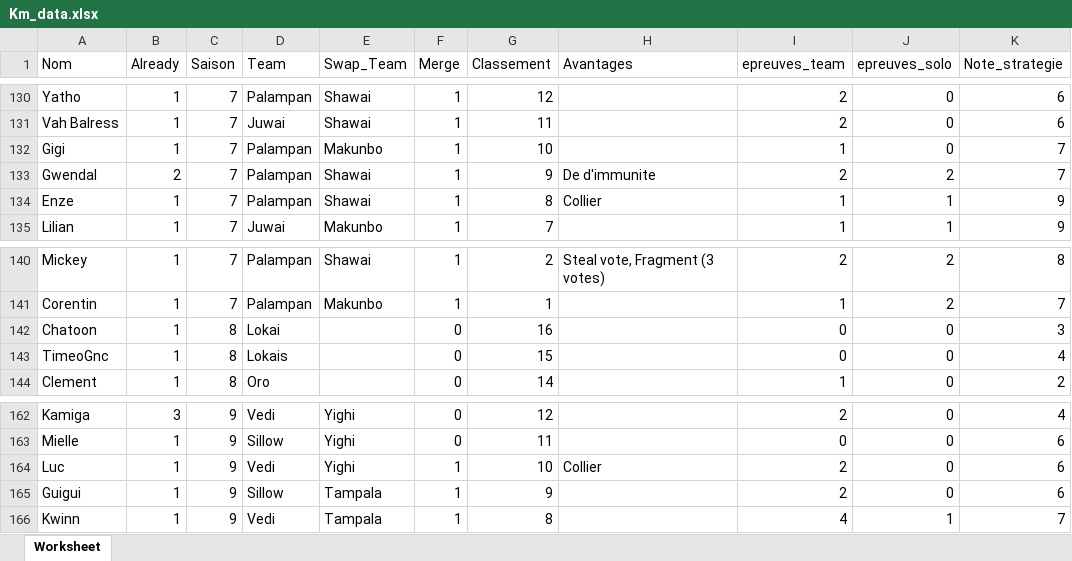
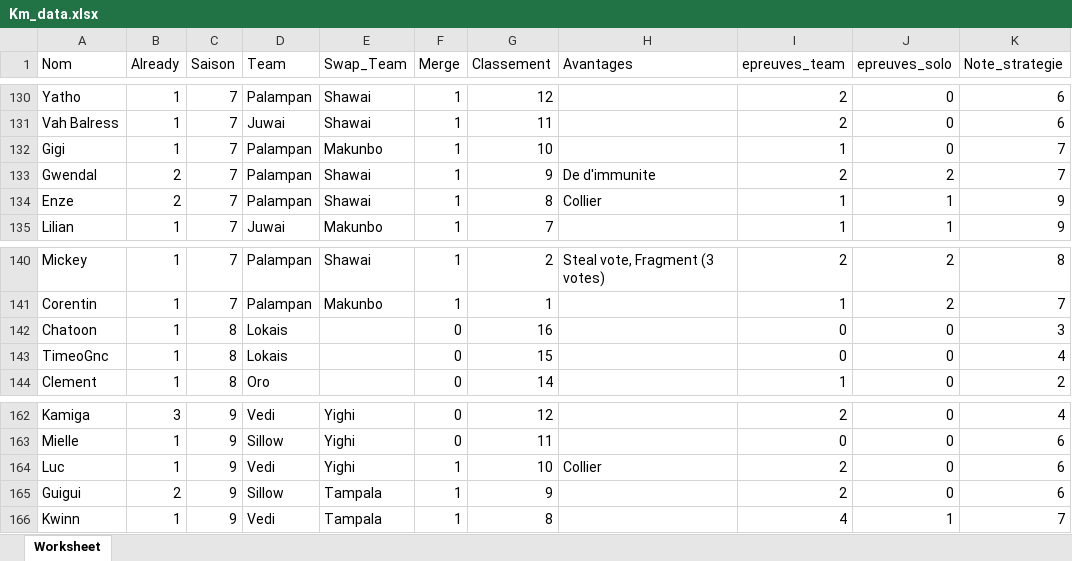
Before and after one commit to The-soulless12/KM-Survivor-Analytics, an Excel workbook: Km_data.xlsx, sheet Worksheet, drawn as a sheet; only a part is shown, gaps mark what is left out; values as stored, in another font and other column widths than the file's, no borders; the diff names each change by its address in the sheet, - before the commit and + after, or states it on an @@ line.

```diff
--- a/Km_data.xlsx (sheet Worksheet)
+++ b/Km_data.xlsx (sheet Worksheet)
-B134 (Already): 1
+B134 (Already): 2
-D142 (Team): Lokai
+D142 (Team): Lokais
-B165 (Already): 1
+B165 (Already): 2
```
Also changed, not shown: 1 other file.
